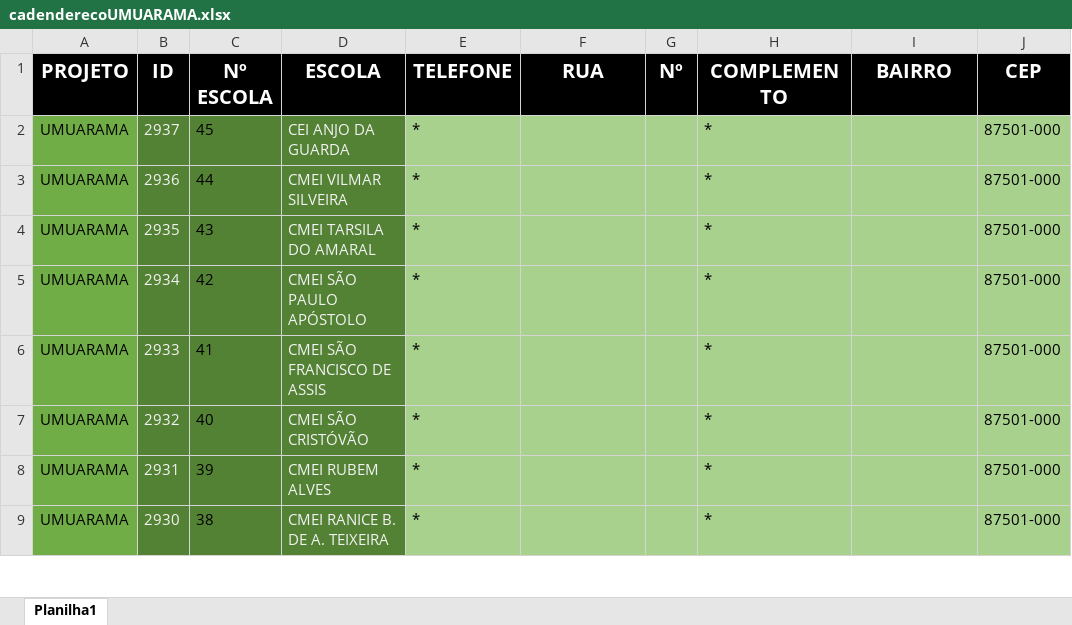
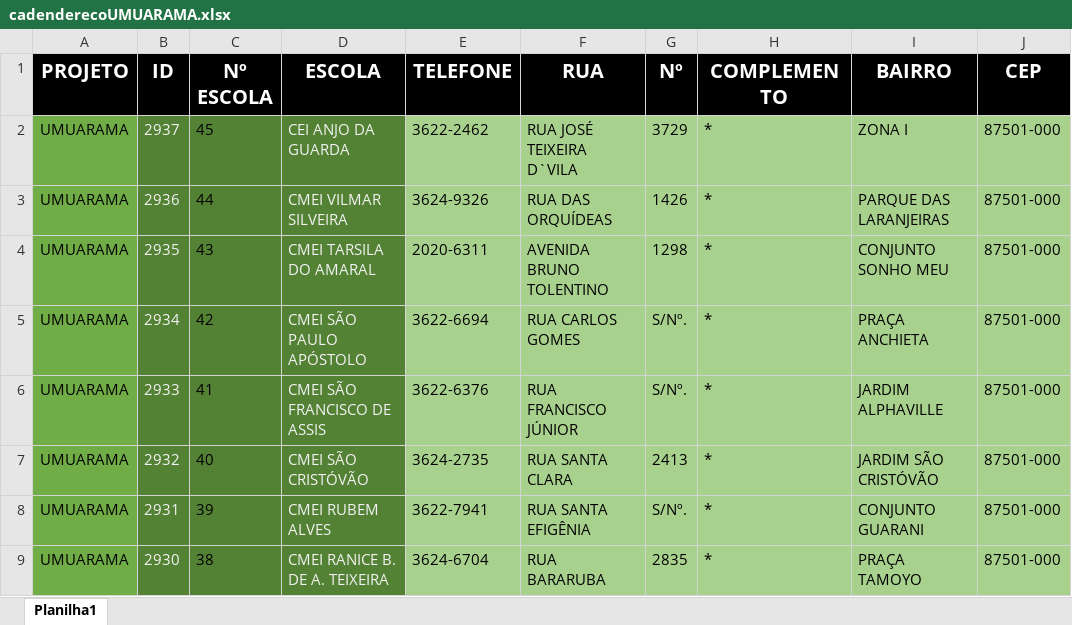
Before and after one commit to Alexandre1313/system_sys_back, an Excel workbook: core/utils/cadenderecoUMUARAMA.xlsx, sheet Planilha1, drawn as a sheet; only a part is shown; values as stored, in another font and other column widths than the file's, no borders; the diff covers the shown part only; the diff names each change by its address in the sheet, - before the commit and + after, or states it on an @@ line.

Commit message:
150520251

```diff
--- a/core/utils/cadenderecoUMUARAMA.xlsx (sheet Planilha1)
+++ b/core/utils/cadenderecoUMUARAMA.xlsx (sheet Planilha1)
-E2 (TELEFONE): *
+E2 (TELEFONE): 3622-2462
-F2 (RUA): (empty)
+F2 (RUA): RUA JOSÉ TEIXEIRA D`VILA
-G2 (Nº): (empty)
+G2 (Nº): 3729
-I2 (BAIRRO): (empty)
+I2 (BAIRRO): ZONA I
-E3 (TELEFONE): *
+E3 (TELEFONE): 3624-9326
-F3 (RUA): (empty)
+F3 (RUA): RUA DAS ORQUÍDEAS
-G3 (Nº): (empty)
+G3 (Nº): 1426
-I3 (BAIRRO): (empty)
+I3 (BAIRRO): PARQUE DAS LARANJEIRAS
-E4 (TELEFONE): *
+E4 (TELEFONE): 2020-6311
-F4 (RUA): (empty)
+F4 (RUA): AVENIDA BRUNO TOLENTINO
-G4 (Nº): (empty)
+G4 (Nº): 1298
-I4 (BAIRRO): (empty)
+I4 (BAIRRO): CONJUNTO SONHO MEU
-E5 (TELEFONE): *
+E5 (TELEFONE): 3622-6694
-F5 (RUA): (empty)
+F5 (RUA): RUA CARLOS GOMES
-G5:G6 (Nº): (empty)
+G5:G6 (Nº): S/Nº.
-I5 (BAIRRO): (empty)
+I5 (BAIRRO): PRAÇA ANCHIETA
-E6 (TELEFONE): *
+E6 (TELEFONE): 3622-6376
-F6 (RUA): (empty)
+F6 (RUA): RUA FRANCISCO JÚNIOR
-I6 (BAIRRO): (empty)
+I6 (BAIRRO): JARDIM ALPHAVILLE
-E7 (TELEFONE): *
+E7 (TELEFONE): 3624-2735
-F7 (RUA): (empty)
+F7 (RUA): RUA SANTA CLARA
-G7 (Nº): (empty)
+G7 (Nº): 2413
-I7 (BAIRRO): (empty)
+I7 (BAIRRO): JARDIM SÃO CRISTÓVÃO
-E8 (TELEFONE): *
+E8 (TELEFONE): 3622-7941
-F8 (RUA): (empty)
+F8 (RUA): RUA SANTA EFIGÊNIA
-G8 (Nº): (empty)
+G8 (Nº): S/Nº.
-I8 (BAIRRO): (empty)
+I8 (BAIRRO): CONJUNTO GUARANI
-E9 (TELEFONE): *
+E9 (TELEFONE): 3624-6704
-F9 (RUA): (empty)
+F9 (RUA): RUA BARARUBA
-G9 (Nº): (empty)
+G9 (Nº): 2835
-I9 (BAIRRO): (empty)
+I9 (BAIRRO): PRAÇA TAMOYO
```
Also changed, not shown: 1 removed row and 95 edited cells elsewhere in this sheet.
